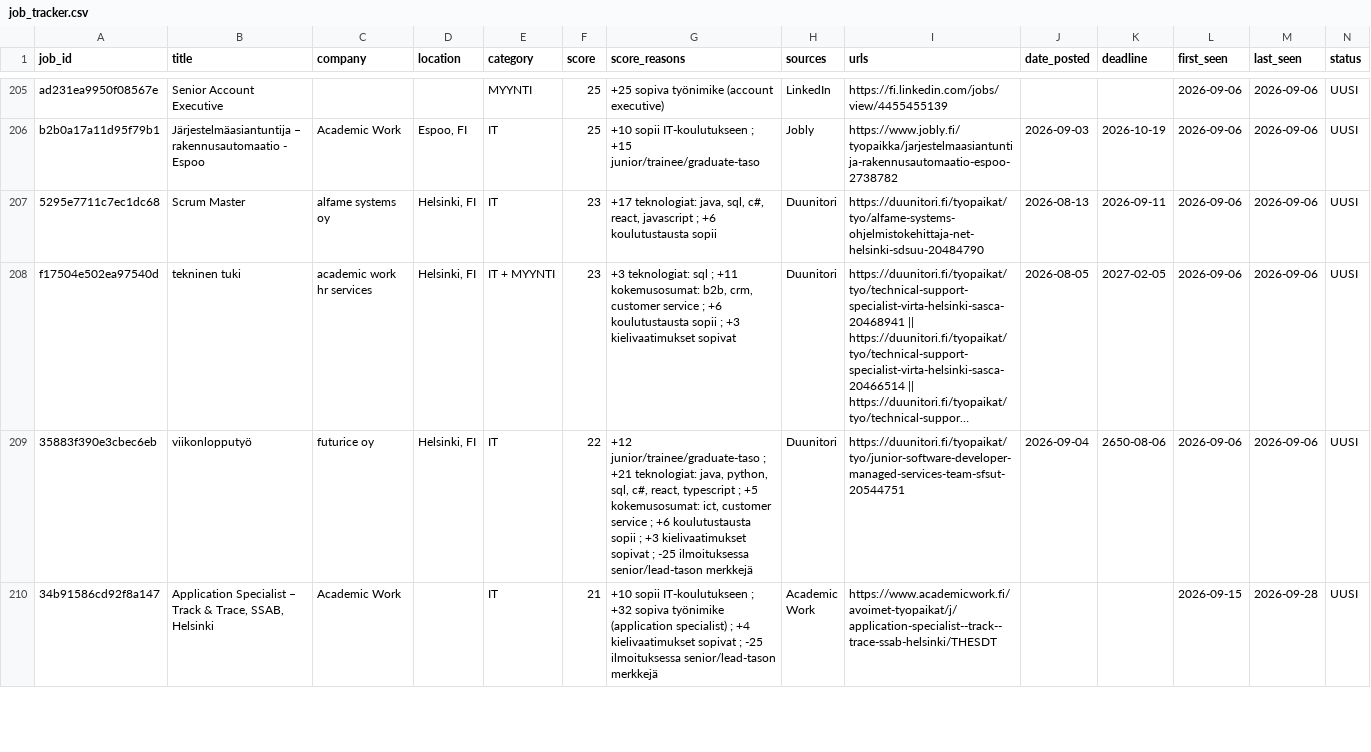
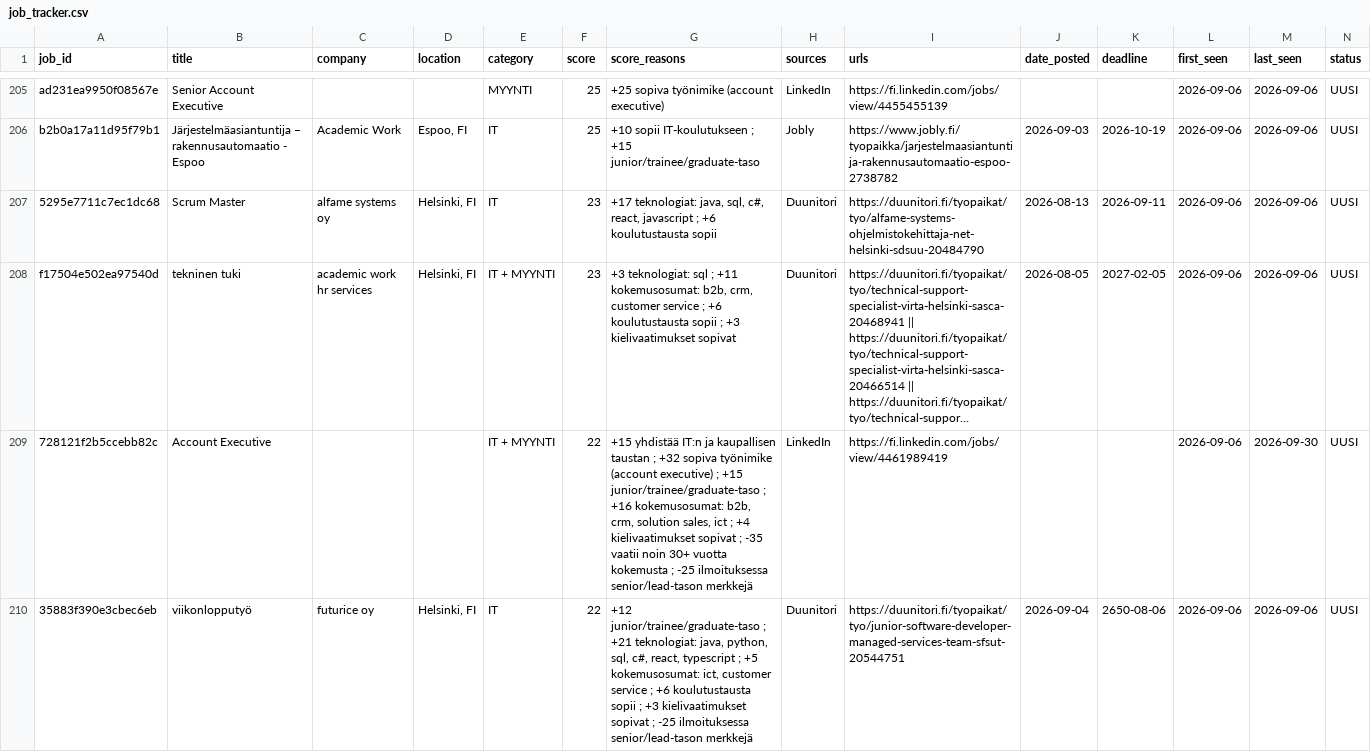
Before and after one commit to JanOlaf1/Job-agent, a CSV file: job_tracker.csv, drawn as a sheet; only a part is shown, gaps mark what is left out; the shorter side is filled out with more unchanged rows; long unchanged cells end in …; rows hold the shown columns only; the diff covers the shown part only; the diff names each change by its address in the sheet, - before the commit and + after, or states it on an @@ line.

```diff
--- a/job_tracker.csv
+++ b/job_tracker.csv
+row 209: 728121f2b5ccebb82c | Account Executive |  |  | IT + MYYNTI | 22 | +15 yhdistää IT:n ja kaupallisen taustan ; +32 sopiva työnimike (account executive) ; +15 junior/trainee/graduate-taso ; +16 kokemusosumat: b2b, crm, solution sales, ict ; +4 kielivaatimukset sopivat ; -35 vaatii noin 30+ vuotta kokemusta ; -25 ilmoituksessa senior/lead-tason merkkejä | LinkedIn | https://fi.linkedin.com/jobs/view/4461989419 |  |  | 2026-09-06 | 2026-09-30 | UUSI
```
Also changed, not shown: 9 added rows, 7 removed rows and 18 edited cells elsewhere in this file, 3 other files.
